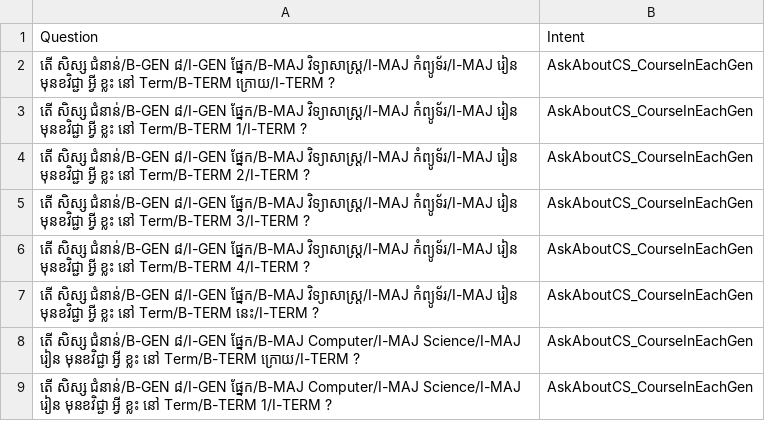
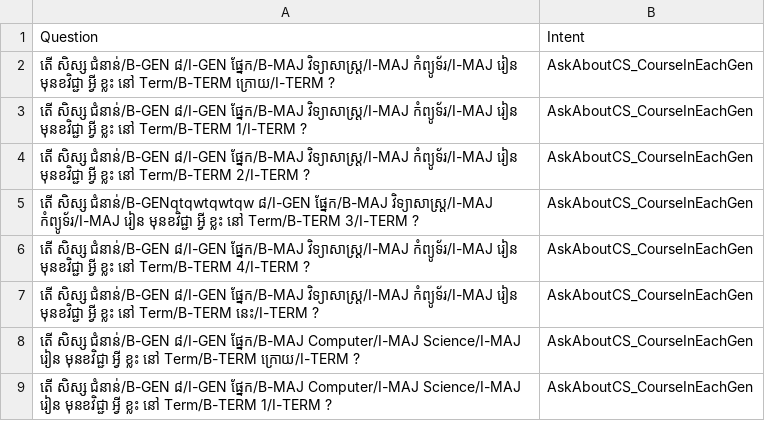
Before and after one commit to IcyTempest/G1---Intent_classification-Group, a CSV file: entity-tag/AskAboutCS_CourseInEachGen.csv, drawn as a sheet; only a part is shown.

```diff
--- a/entity-tag/AskAboutCS_CourseInEachGen.csv
+++ b/entity-tag/AskAboutCS_CourseInEachGen.csv
@@ -4,3 +4,3 @@ Question,Intent
 តើ សិស្ស ជំនាន់/B-GEN ៨/I-GEN ផ្នែក/B-MAJ វិទ្យាសាស្រ្ដ/I-MAJ កំព្យូទ័រ/I-MAJ រៀន មុនខវិជ្ជា អ្វី ខ្លះ នៅ Term/B-TERM 2/I-TERM ?,AskAboutCS_CourseInEachGen
-តើ សិស្ស ជំនាន់/B-GEN ៨/I-GEN ផ្នែក/B-MAJ វិទ្យាសាស្រ្ដ/I-MAJ កំព្យូទ័រ/I-MAJ រៀន មុនខវិជ្ជា អ្វី ខ្លះ នៅ Term/B-TERM 3/I-TERM ?,AskAboutCS_CourseInEachGen
+តើ សិស្ស ជំនាន់/B-GENqtqwtqwtqw ៨/I-GEN ផ្នែក/B-MAJ វិទ្យាសាស្រ្ដ/I-MAJ កំព្យូទ័រ/I-MAJ រៀន មុនខវិជ្ជា អ្វី ខ្លះ នៅ Term/B-TERM 3/I-TERM ?,AskAboutCS_CourseInEachGen
 តើ សិស្ស ជំនាន់/B-GEN ៨/I-GEN ផ្នែក/B-MAJ វិទ្យាសាស្រ្ដ/I-MAJ កំព្យូទ័រ/I-MAJ រៀន មុនខវិជ្ជា អ្វី ខ្លះ នៅ Term/B-TERM 4/I-TERM ?,AskAboutCS_CourseInEachGen
```
Also changed, not shown: 1 other file.
